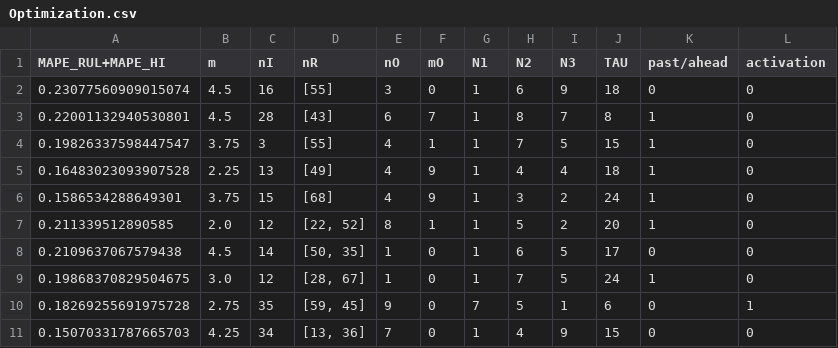
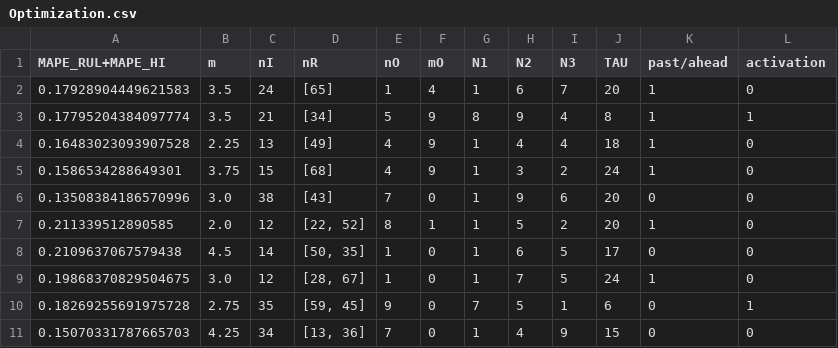
Before and after one commit to cduartes0203/Batteries_Prognostics_V2, a CSV file: Optimization/TedaRNN_RhoGD_R01_symmetric_G0P0/mono/Optimization.csv, drawn as a sheet; removed rows and columns are numbered as before the commit, all else as after; the diff names each change by its address in the sheet, - before the commit and + after, or states it on an @@ line.

```diff
--- a/Optimization/TedaRNN_RhoGD_R01_symmetric_G0P0/mono/Optimization.csv
+++ b/Optimization/TedaRNN_RhoGD_R01_symmetric_G0P0/mono/Optimization.csv
-row 2: 0.23077560909015074 | 4.5 | 16 | [55] | 3 | 0 | 1 | 6 | 9 | 18 | 0 | 0
-row 3: 0.22001132940530801 | 4.5 | 28 | [43] | 6 | 7 | 1 | 8 | 7 | 8 | 1 | 0
-row 4: 0.19826337598447547 | 3.75 | 3 | [55] | 4 | 1 | 1 | 7 | 5 | 15 | 1 | 0
+row 2: 0.17928904449621583 | 3.5 | 24 | [65] | 1 | 4 | 1 | 6 | 7 | 20 | 1 | 0
+row 3: 0.17795204384097774 | 3.5 | 21 | [34] | 5 | 9 | 8 | 9 | 4 | 8 | 1 | 1
+row 6: 0.13508384186570996 | 3.0 | 38 | [43] | 7 | 0 | 1 | 9 | 6 | 20 | 0 | 0
```
Also changed, not shown: 55 other files.
